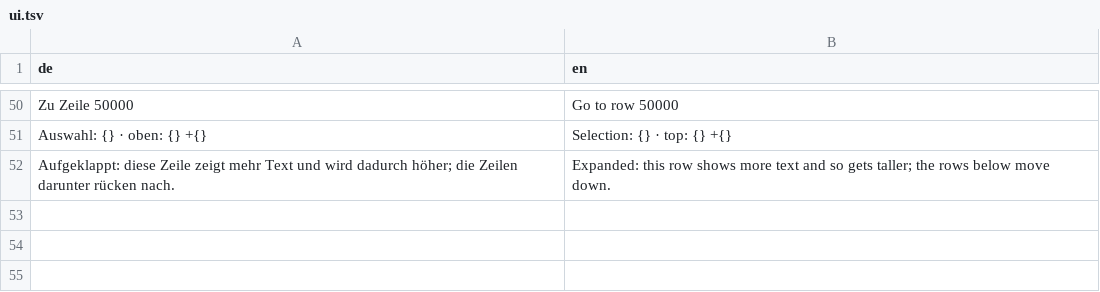
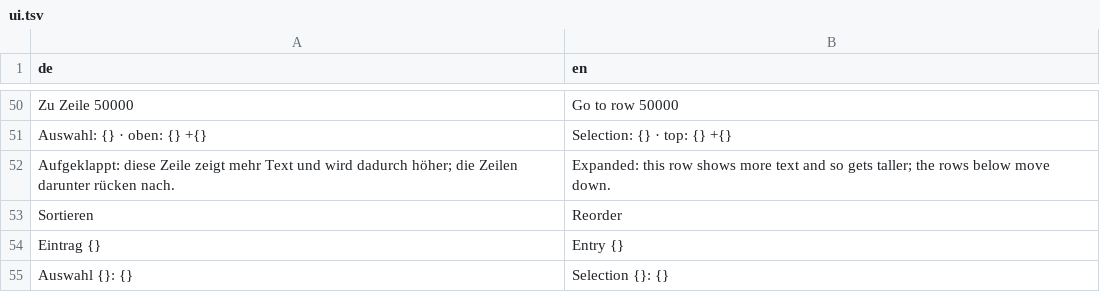
Before and after one commit to JFLibrary/JFLib, a TSV file: apps/mdviewtest/src/locales/ui.tsv, drawn as a sheet; only a part is shown, gaps mark what is left out; the diff names each change by its address in the sheet, - before the commit and + after, or states it on an @@ line.

```diff
--- a/apps/mdviewtest/src/locales/ui.tsv
+++ b/apps/mdviewtest/src/locales/ui.tsv
+row 53: Sortieren | Reorder
+row 54: Eintrag {} | Entry {}
+row 55: Auswahl {}: {} | Selection {}: {}
```
